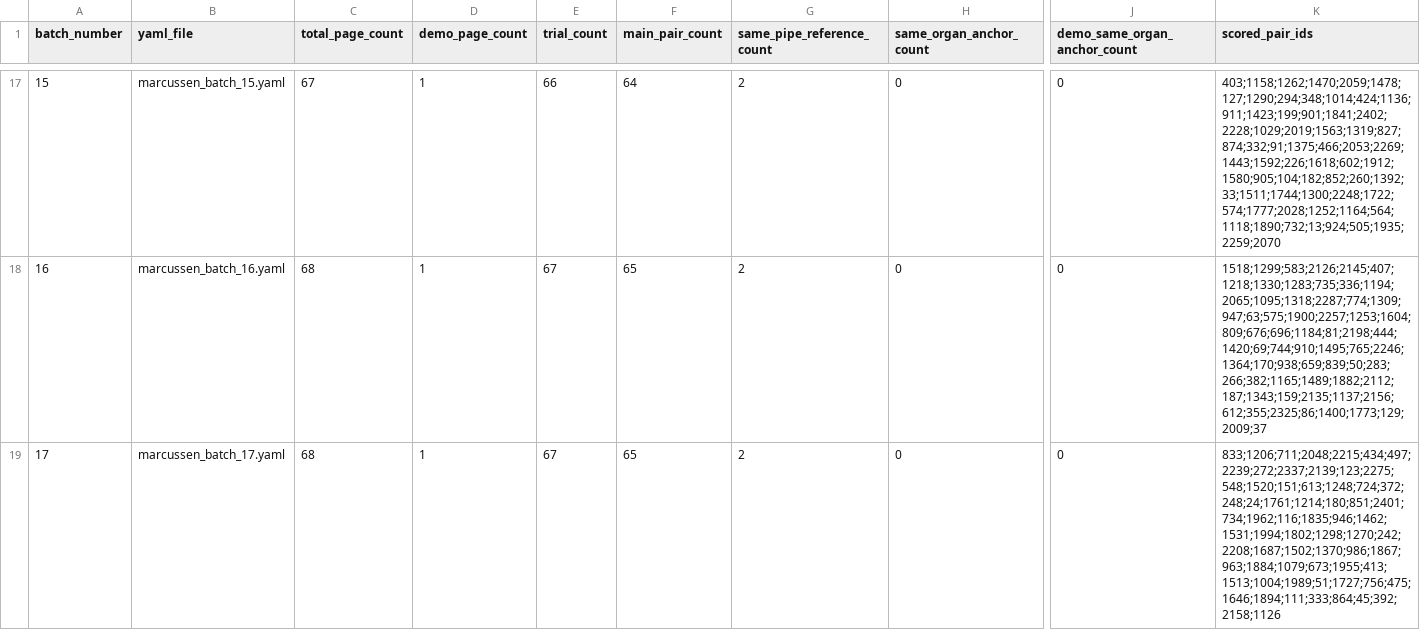
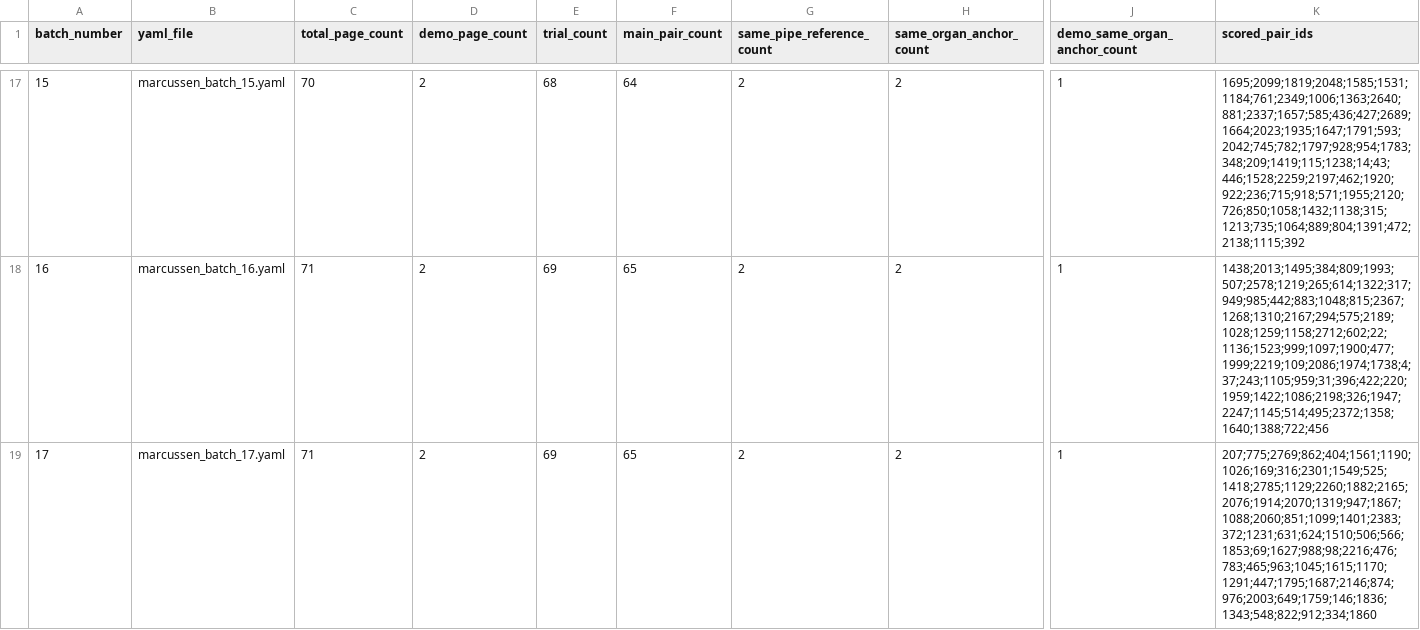
Before and after one commit to w4iei/webMUSHRA, a CSV file: configs/batch_manifest.csv, drawn as a sheet; only a part is shown, gaps mark what is left out; the diff covers the shown part only; the diff names each change by its address in the sheet, - before the commit and + after, or states it on an @@ line.

```diff
--- a/configs/batch_manifest.csv
+++ b/configs/batch_manifest.csv
-C17 (total_page_count): 67
+C17 (total_page_count): 70
-D17:D19 (demo_page_count): 1
+D17:D19 (demo_page_count): 2
-E17 (trial_count): 66
+E17 (trial_count): 68
-H17:H19 (same_organ_anchor_count): 0
+H17:H19 (same_organ_anchor_count): 2
-J17:J19 (demo_same_organ_anchor_count): 0
+J17:J19 (demo_same_organ_anchor_count): 1
-K17 (scored_pair_ids): 403;1158;1262;1470;2059;1478;127;1290;294;348;1014;424;1136;911;1423;199;901;1841;2402;2228;1029;2019;1563;1319;827;874;332;91;1375;466;2053;2269;1443;1592;226;1618;602;1912;1580;905;104;182;852;260;1392;33;1511;1744;1300;2248;1722;574;1777;2028;1252;1164;564;1118;1890;732;13;924;505;1935;2259;2070
+K17 (scored_pair_ids): 1695;2099;1819;2048;1585;1531;1184;761;2349;1006;1363;2640;881;2337;1657;585;436;427;2689;1664;2023;1935;1647;1791;593;2042;745;782;1797;928;954;1783;348;209;1419;115;1238;14;43;446;1528;2259;2197;462;1920;922;236;715;918;571;1955;2120;726;850;1058;1432;1138;315;1213;735;1064;889;804;1391;472;2138;1115;392
-C18:C19 (total_page_count): 68
+C18:C19 (total_page_count): 71
-E18:E19 (trial_count): 67
+E18:E19 (trial_count): 69
-K18 (scored_pair_ids): 1518;1299;583;2126;2145;407;1218;1330;1283;735;336;1194;2065;1095;1318;2287;774;1309;947;63;575;1900;2257;1253;1604;809;676;696;1184;81;2198;444;1420;69;744;910;1495;765;2246;1364;170;938;659;839;50;283;266;382;1165;1489;1882;2112;187;1343;159;2135;1137;2156;612;355;2325;86;1400;1773;129;2009;37
+K18 (scored_pair_ids): 1438;2013;1495;384;809;1993;507;2578;1219;265;614;1322;317;949;985;442;883;1048;815;2367;1268;1310;2167;294;575;2189;1028;1259;1158;2712;602;22;1136;1523;999;1097;1900;477;1999;2219;109;2086;1974;1738;4;37;243;1105;959;31;396;422;220;1959;1422;1086;2198;326;1947;2247;1145;514;495;2372;1358;1640;1388;722;456
-K19 (scored_pair_ids): 833;1206;711;2048;2215;434;497;2239;272;2337;2139;123;2275;548;1520;151;613;1248;724;372;248;24;1761;1214;180;851;2401;734;1962;116;1835;946;1462;1531;1994;1802;1298;1270;242;2208;1687;1502;1370;986;1867;963;1884;1079;673;1955;413;1513;1004;1989;51;1727;756;475;1646;1894;111;333;864;45;392;2158;1126
+K19 (scored_pair_ids): 207;775;2769;862;404;1561;1190;1026;169;316;2301;1549;525;1418;2785;1129;2260;1882;2165;2076;1914;2070;1319;947;1867;1088;2060;851;1099;1401;2383;372;1231;631;624;1510;506;566;1853;69;1627;988;98;2216;476;783;465;963;1045;1615;1170;1291;447;1795;1687;2146;874;976;2003;649;1759;146;1836;1343;548;822;912;334;1860
```
Also changed, not shown: 102 edited cells elsewhere in this file, configs/trial_manifest.csv, 21 other files.
